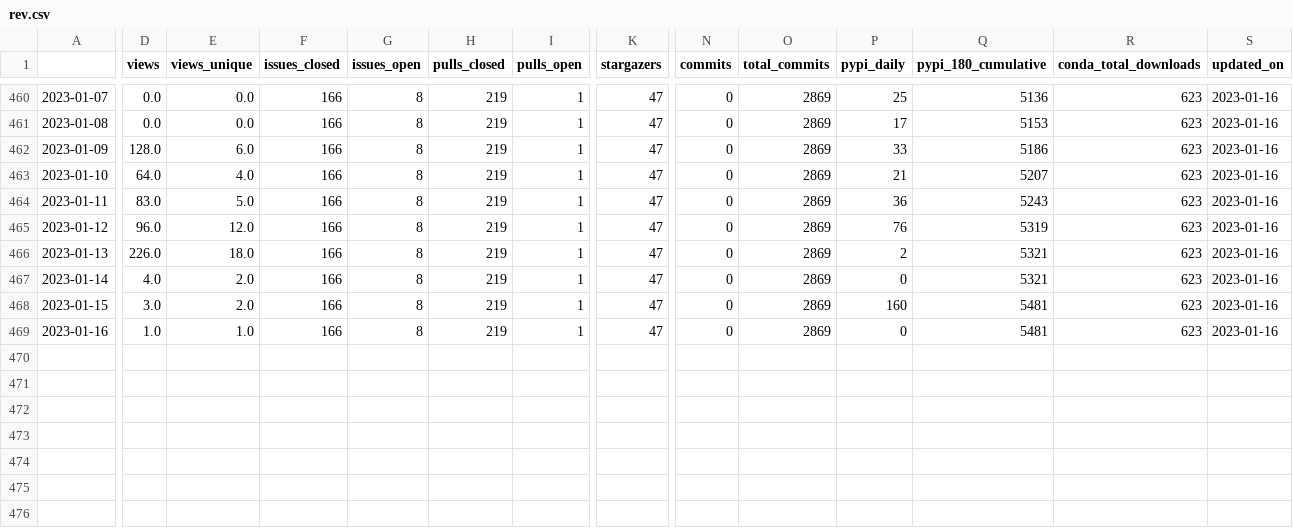
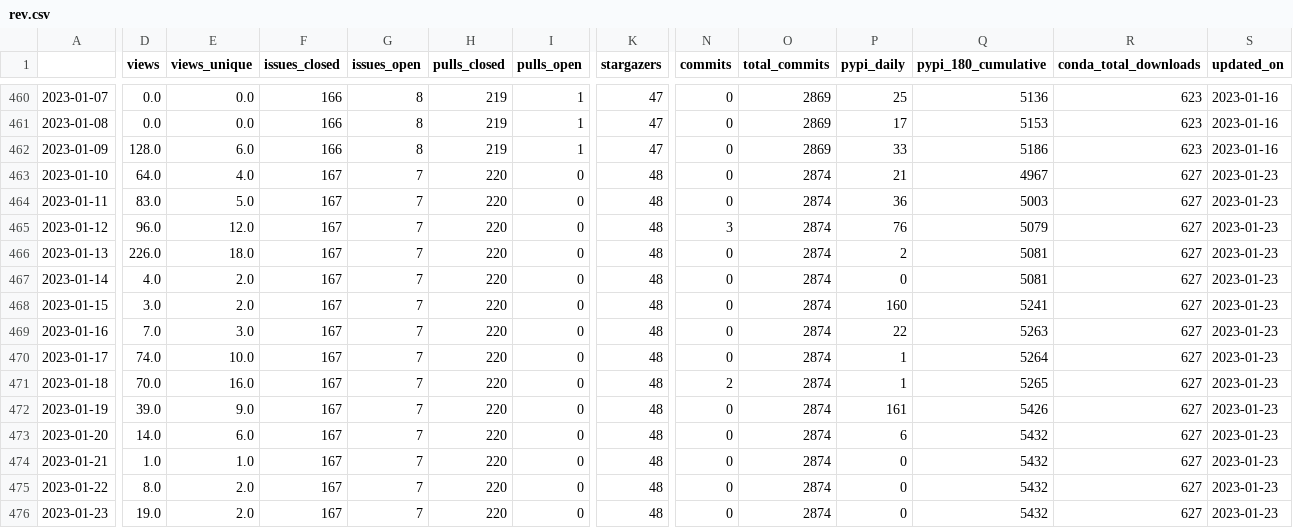
Before and after one commit to NREL/osos, a CSV file: data/rev.csv, drawn as a sheet; only a part is shown, gaps mark what is left out; rows hold the shown columns only; the diff names each change by its address in the sheet, - before the commit and + after, or states it on an @@ line.

Commit message:
update osos data and plots

```diff
--- a/data/rev.csv
+++ b/data/rev.csv
-F463:F469 (issues_closed): 166
+F463:F469 (issues_closed): 167
-G463:G469 (issues_open): 8
+G463:G469 (issues_open): 7
-H463:H469 (pulls_closed): 219
+H463:H469 (pulls_closed): 220
-I463:I469 (pulls_open): 1
+I463:I469 (pulls_open): 0
-K463:K469 (stargazers): 47
+K463:K469 (stargazers): 48
-O463:O469 (total_commits): 2869
+O463:O469 (total_commits): 2874
-Q463 (pypi_180_cumulative): 5207
+Q463 (pypi_180_cumulative): 4967
-R463:R469 (conda_total_downloads): 623
+R463:R469 (conda_total_downloads): 627
-S463:S469 (updated_on): 2023-01-16
+S463:S469 (updated_on): 2023-01-23
-Q464 (pypi_180_cumulative): 5243
+Q464 (pypi_180_cumulative): 5003
-N465 (commits): 0
+N465 (commits): 3
-Q465 (pypi_180_cumulative): 5319
+Q465 (pypi_180_cumulative): 5079
-Q466:Q467 (pypi_180_cumulative): 5321
+Q466:Q467 (pypi_180_cumulative): 5081
-Q468 (pypi_180_cumulative): 5481
+Q468 (pypi_180_cumulative): 5241
-D469 (views): 1.0
+D469 (views): 7.0
-E469 (views_unique): 1.0
+E469 (views_unique): 3.0
-P469 (pypi_daily): 0
+P469 (pypi_daily): 22
-Q469 (pypi_180_cumulative): 5481
+Q469 (pypi_180_cumulative): 5263
+row 470: 2023-01-17 | 74.0 | 10.0 | 167 | 7 | 220 | 0 | 48 | 0 | 2874 | 1 | 5264 | 627 | 2023-01-23
+row 471: 2023-01-18 | 70.0 | 16.0 | 167 | 7 | 220 | 0 | 48 | 2 | 2874 | 1 | 5265 | 627 | 2023-01-23
+row 472: 2023-01-19 | 39.0 | 9.0 | 167 | 7 | 220 | 0 | 48 | 0 | 2874 | 161 | 5426 | 627 | 2023-01-23
+row 473: 2023-01-20 | 14.0 | 6.0 | 167 | 7 | 220 | 0 | 48 | 0 | 2874 | 6 | 5432 | 627 | 2023-01-23
+row 474: 2023-01-21 | 1.0 | 1.0 | 167 | 7 | 220 | 0 | 48 | 0 | 2874 | 0 | 5432 | 627 | 2023-01-23
+row 475: 2023-01-22 | 8.0 | 2.0 | 167 | 7 | 220 | 0 | 48 | 0 | 2874 | 0 | 5432 | 627 | 2023-01-23
+row 476: 2023-01-23 | 19.0 | 2.0 | 167 | 7 | 220 | 0 | 48 | 0 | 2874 | 0 | 5432 | 627 | 2023-01-23
```
Also changed, not shown: data/nrwal.csv, data/phygnn.csv, 20 other files.
